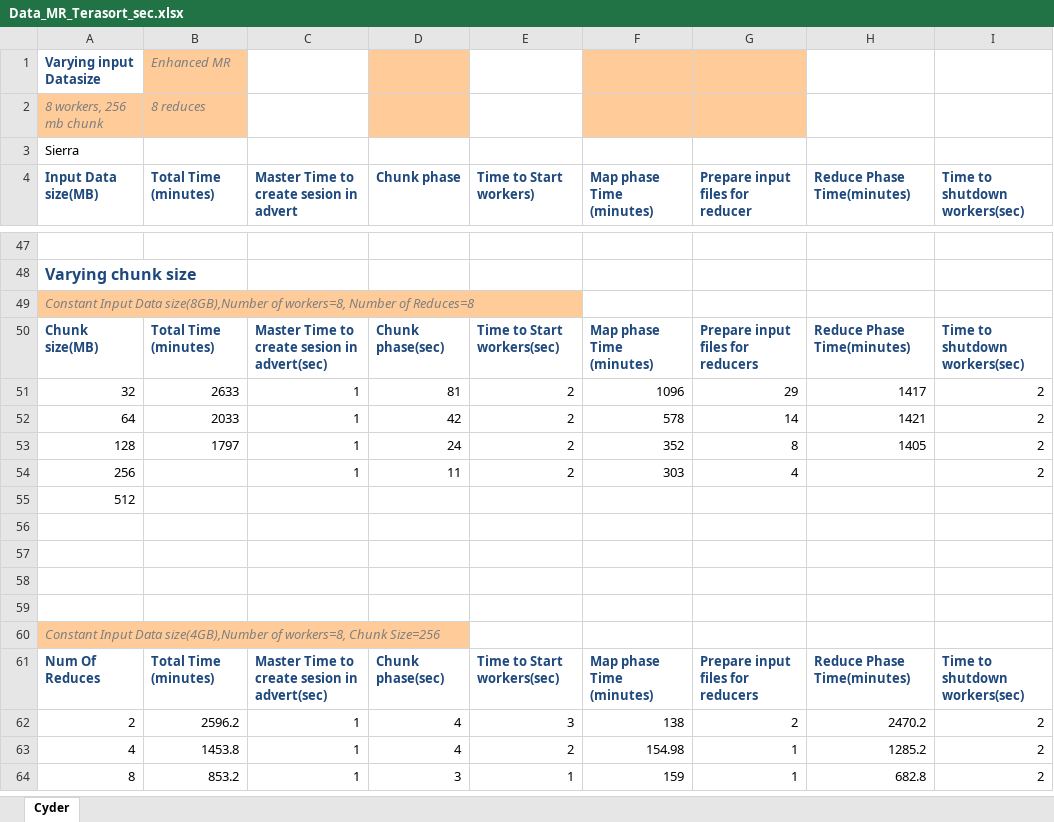
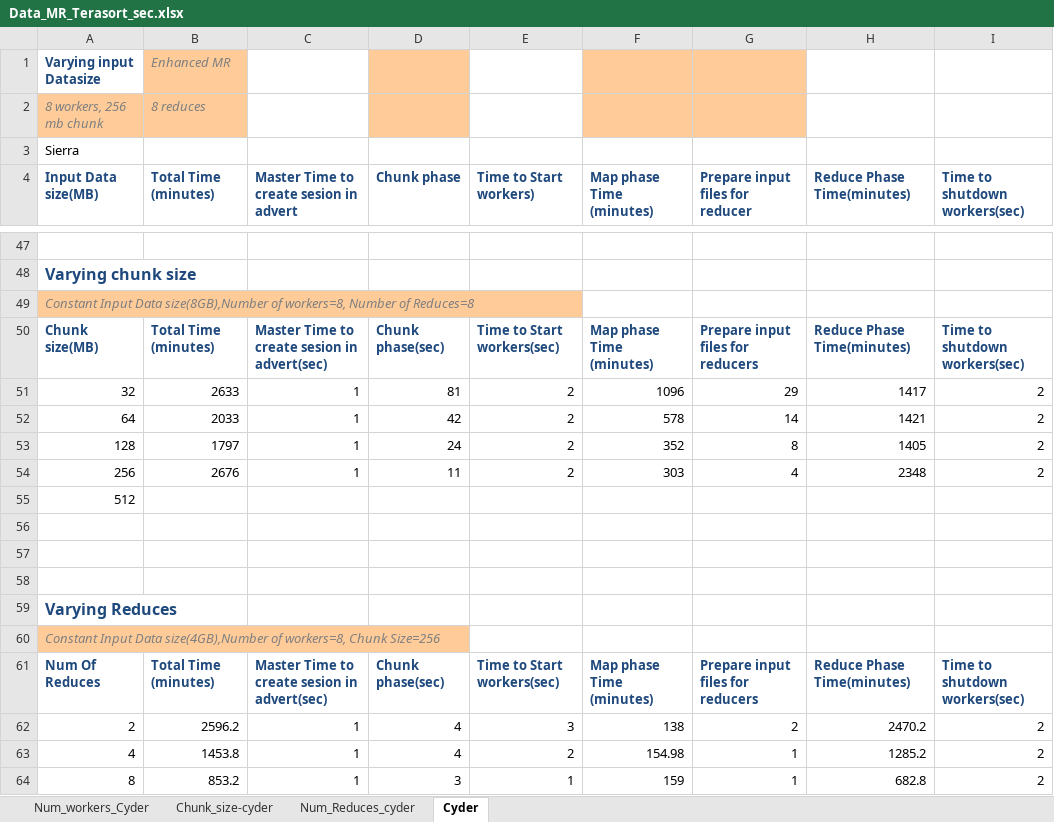
Before and after one commit to saga-project/saga-cpp-legacy-projects, an Excel workbook: papers/terasort/data/Data_MR_Terasort_sec.xlsx, sheet Cyder, drawn as a sheet; only a part is shown, gaps mark what is left out; values as stored, in another font and other column widths than the file's, no borders; charts and pictures not drawn; the diff names each change by its address in the sheet, - before the commit and + after, or states it on an @@ line.

Commit message:
new data.
git-svn-id: file://localhost/tmp/svn2git/svn@3583 defb5e50-622e-49ec-a68e-d72c7db87b45

```diff
--- a/papers/terasort/data/Data_MR_Terasort_sec.xlsx (sheet Cyder)
+++ b/papers/terasort/data/Data_MR_Terasort_sec.xlsx (sheet Cyder)
+sheet tab: Num_workers_Cyder
+sheet tab: Chunk_size-cyder
+sheet tab: Num_Reduces_cyder
-B54 (Total Time (minutes)): (empty)
+B54 (Total Time (minutes)): 2676
-H54 (Reduce Phase Time(minutes)): (empty)
+H54 (Reduce Phase Time(minutes)): 2348
-A59 (Input Data size(MB)): (empty)
+A59 (Input Data size(MB)): Varying Reduces
```
Also changed, not shown: charts or pictures.
